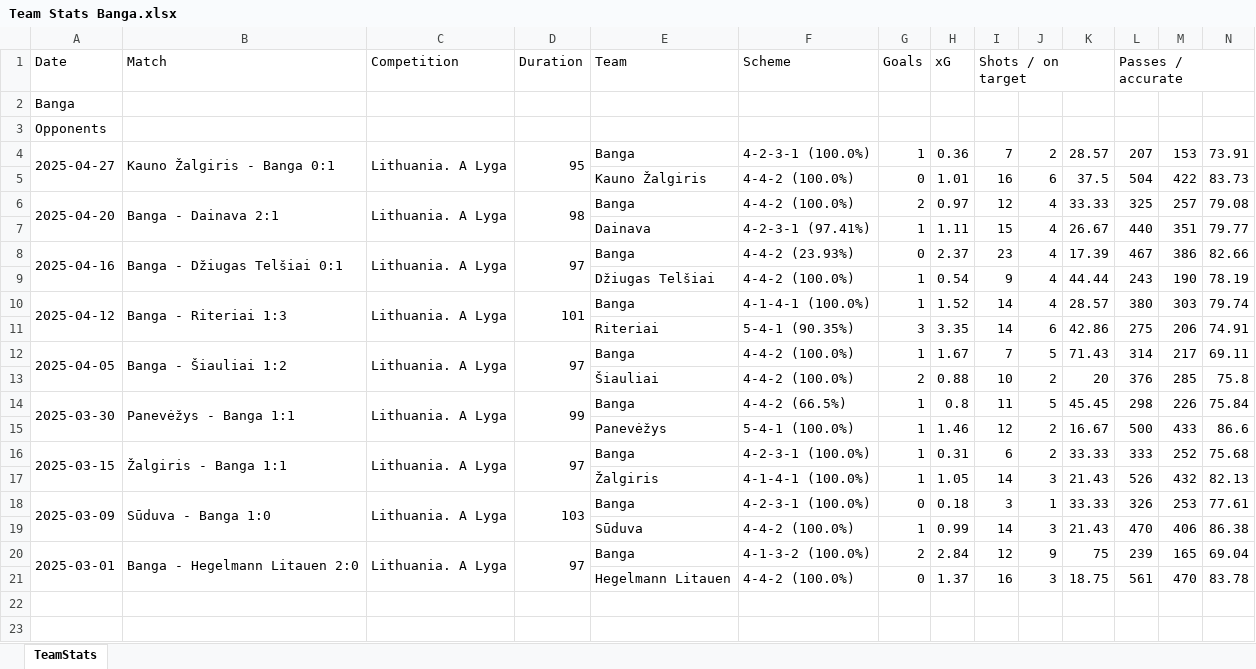
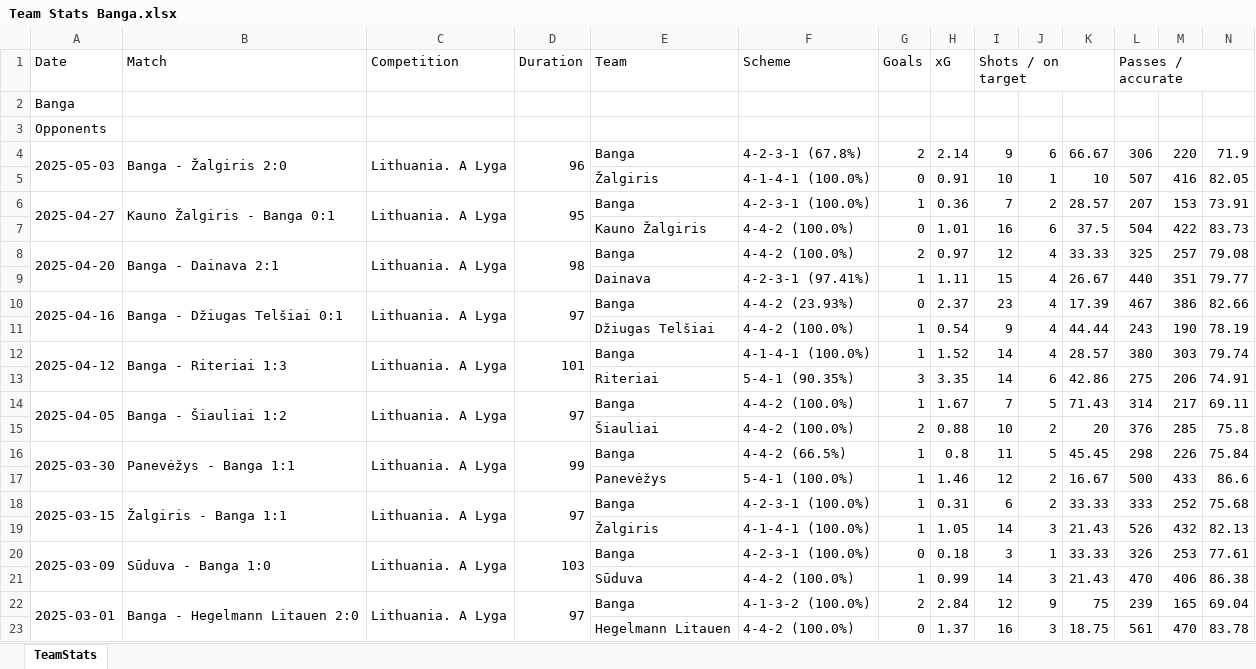
Before and after one commit to Footy-Labs/webapp-backend, an Excel workbook: Data/Team Match Data/Team Stats Banga.xlsx, sheet TeamStats, drawn as a sheet; only a part is shown; values as stored, in another font and other column widths than the file's, no borders; rows hold the shown columns only; the diff names each change by its address in the sheet, - before the commit and + after, or states it on an @@ line.

```diff
--- a/Data/Team Match Data/Team Stats Banga.xlsx (sheet TeamStats)
+++ b/Data/Team Match Data/Team Stats Banga.xlsx (sheet TeamStats)
+row 4: 2025-05-03 | Banga - Žalgiris 2:0 | Lithuania. A Lyga | 96 | Banga | 4-2-3-1 (67.8%) | 2 | 2.14 | 9 | 6 | 66.67 | 306 | 220 | 71.9
+row 5:  |  |  |  | Žalgiris | 4-1-4-1 (100.0%) | 0 | 0.91 | 10 | 1 | 10 | 507 | 416 | 82.05
```
Also changed, not shown: Data/Team Match Data/Team Stats Dainava.xlsx, Data/Team Match Data/Team Stats Hegelmann Litauen.xlsx, 20 other files.
